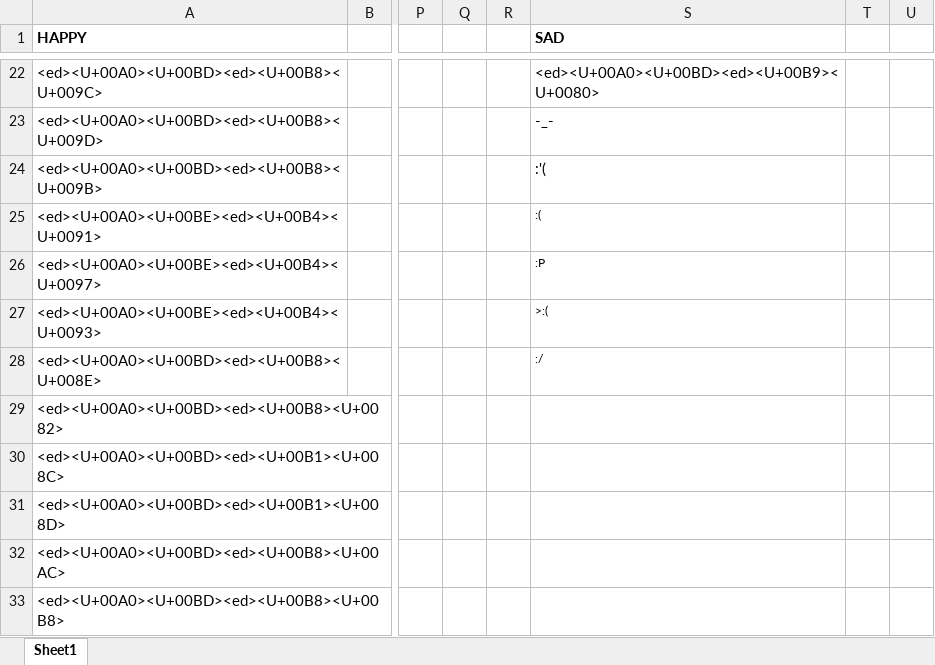
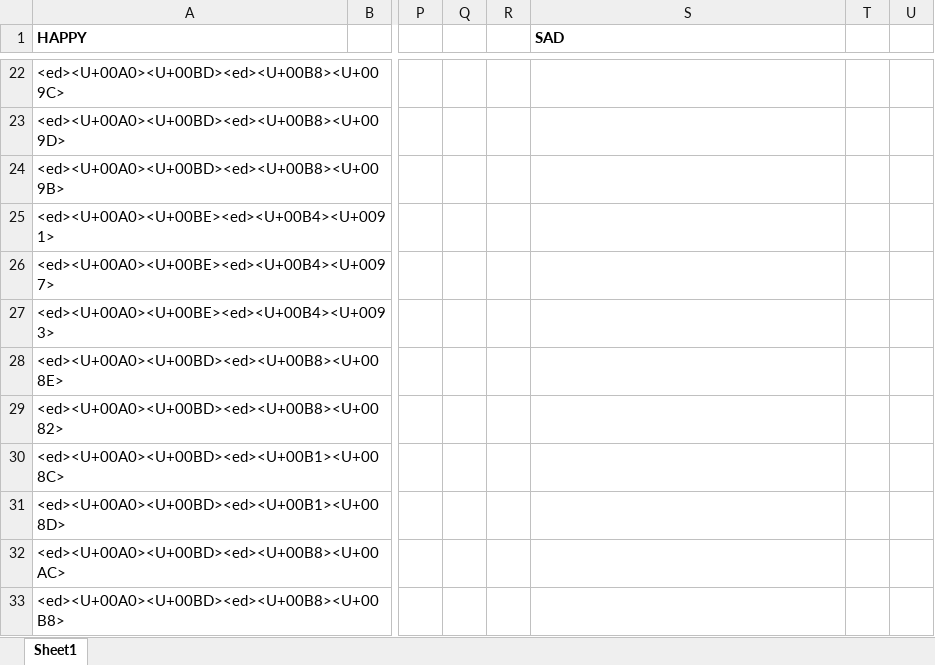
Before and after one commit to adamjohndbenitez/emotector, an Excel workbook: Gathered Emoticons.xlsx, sheet Sheet1, drawn as a sheet; only a part is shown, gaps mark what is left out; values as stored, in another font and other column widths than the file's, no borders; charts and pictures and conditional formats not drawn; the diff covers the shown part only; the diff names each change by its address in the sheet, - before the commit and + after, or states it on an @@ line.

```diff
--- a/Gathered Emoticons.xlsx (sheet Sheet1)
+++ b/Gathered Emoticons.xlsx (sheet Sheet1)
-S22 (SAD): <ed><U+00A0><U+00BD><ed><U+00B9><U+0080>
+S22 (SAD): (empty)
-S23 (SAD): -_-
+S23 (SAD): (empty)
-S24 (SAD): :'(
+S24 (SAD): (empty)
-S25 (SAD): :(
+S25 (SAD): (empty)
-S26 (SAD): :P
+S26 (SAD): (empty)
-S27 (SAD): >:(
+S27 (SAD): (empty)
-S28 (SAD): :/
+S28 (SAD): (empty)
```
Also changed, not shown: 30 edited cells and cell formats elsewhere in this sheet, charts or pictures, 5 other files.
